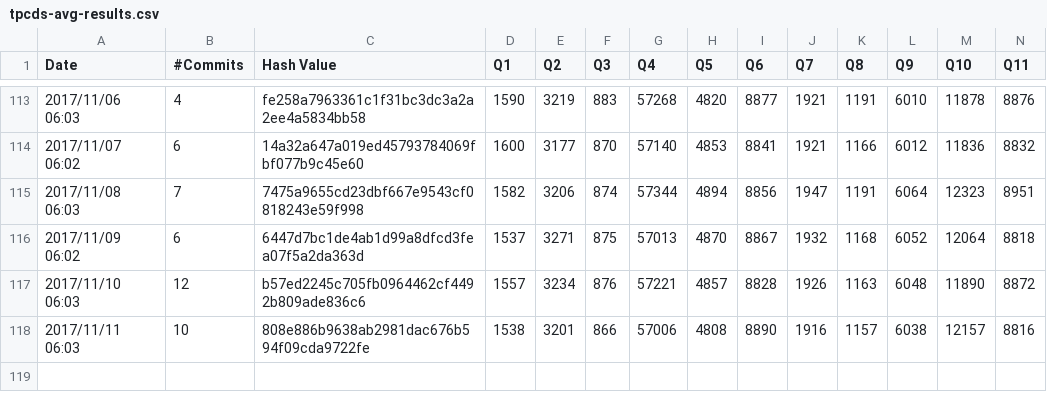
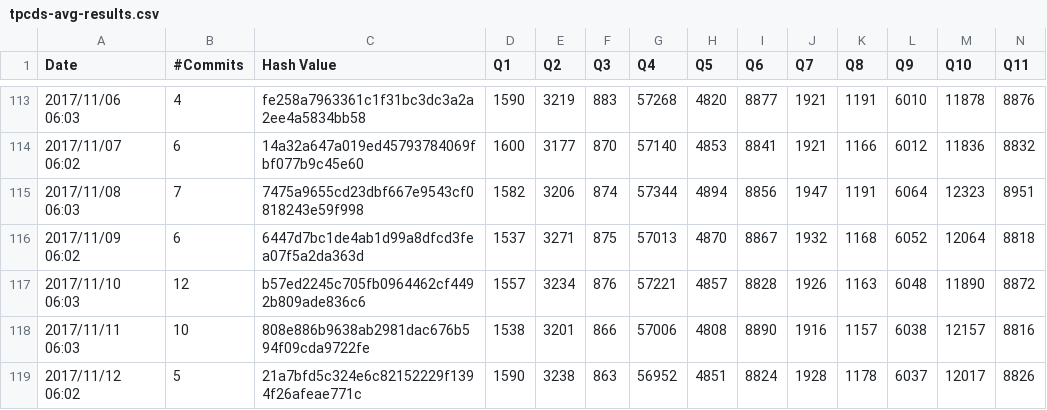
Before and after one commit to maropu/spark-tpcds-datagen, a CSV file: reports/tpcds-avg-results.csv, drawn as a sheet; only a part is shown, gaps mark what is left out; rows hold the shown columns only; the diff names each change by its address in the sheet, - before the commit and + after, or states it on an @@ line.

Commit message:
[AUTOMATICALLY GENERATED] Update TPCDS reports in 2017/11/12 06:10

```diff
--- a/reports/tpcds-avg-results.csv
+++ b/reports/tpcds-avg-results.csv
+row 119: 2017/11/12 06:02 | 5 | 21a7bfd5c324e6c82152229f1394f26afeae771c | 1590 | 3238 | 863 | 56952 | 4851 | 8824 | 1928 | 1178 | 6037 | 12017 | 8826
```
Also changed, not shown: 1 other file.
